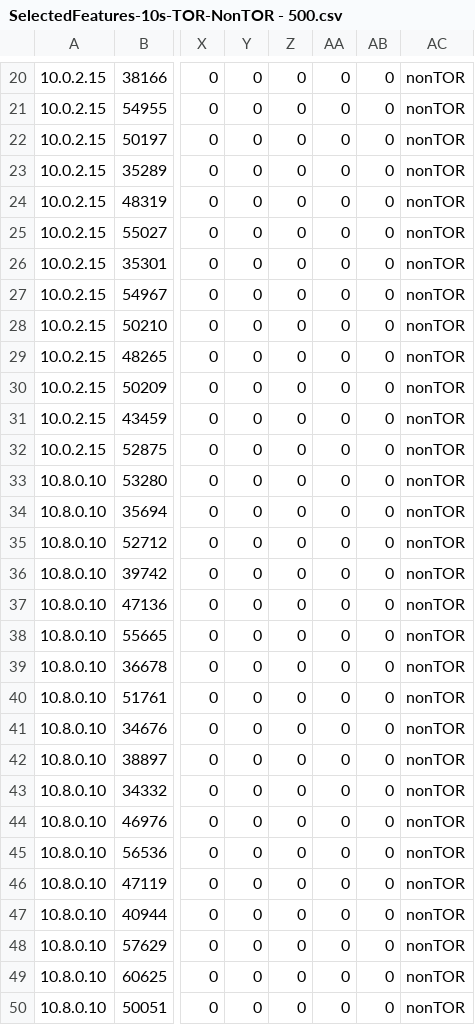
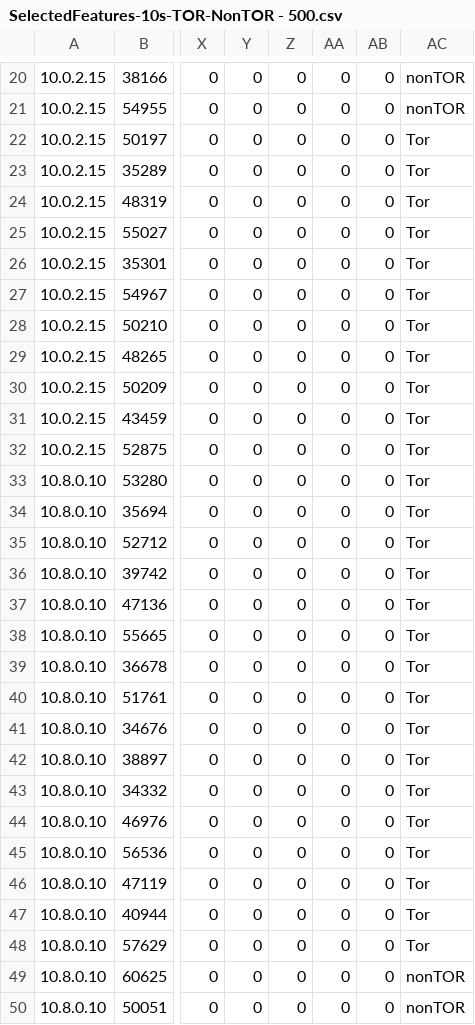
Before and after one commit to JonathanC1/Datasets, a CSV file: TorNonTor/SelectedFeatures-10s-TOR-NonTOR - 500.csv, drawn as a sheet; only a part is shown, gaps mark what is left out; the diff names each change by its address in the sheet, - before the commit and + after, or states it on an @@ line.

Commit message:
Dataset con 500+1

```diff
--- a/TorNonTor/SelectedFeatures-10s-TOR-NonTOR - 500.csv
+++ b/TorNonTor/SelectedFeatures-10s-TOR-NonTOR - 500.csv
-AC22:AC48: nonTOR
+AC22:AC48: Tor
```
